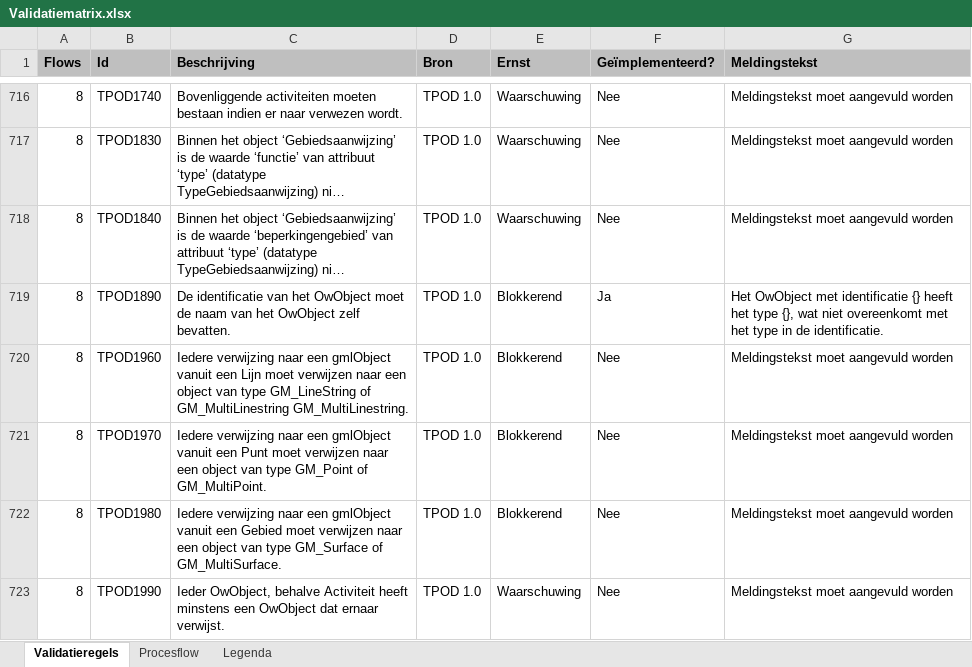
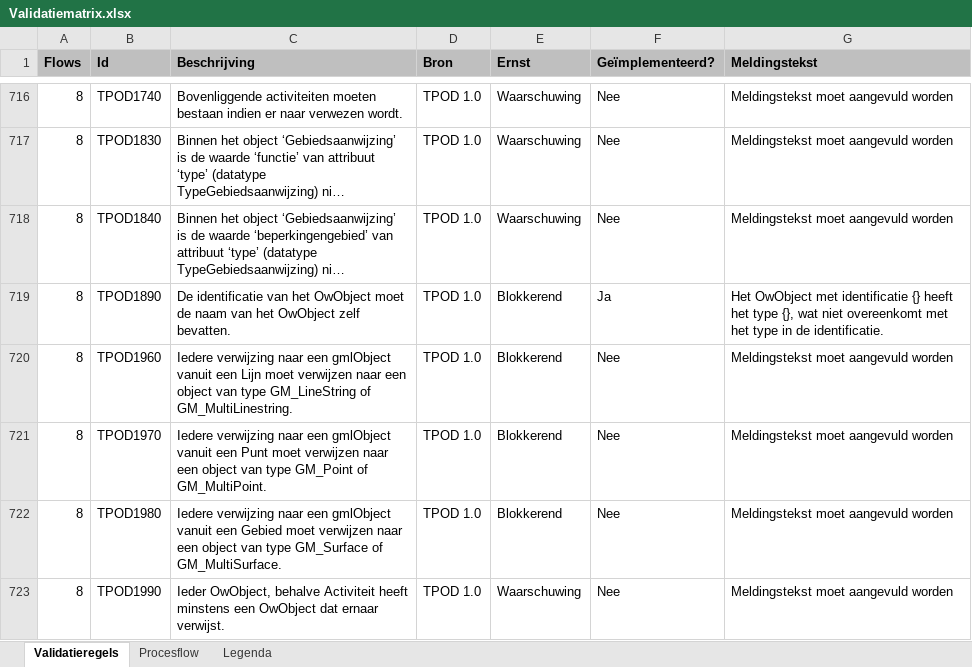
Before and after one commit to NienkeJansenGeonovum/dso-validatiematrix, an Excel workbook: Validatiematrix.xlsx, sheet Validatieregels, drawn as a sheet; only a part is shown, gaps mark what is left out; long unchanged cells end in …; values as stored, in another font and other column widths than the file's, no borders; conditional formats not drawn; the diff names each change by its address in the sheet, - before the commit and + after, or states it on an @@ line.

```diff
--- a/Validatiematrix.xlsx (sheet Validatieregels)
+++ b/Validatiematrix.xlsx (sheet Validatieregels)
-C720 (Beschrijving): …GM_LineString of GM_MultiLinestring GM_MultiLinestring.
+C720 (Beschrijving): …GM_LineString of GM_MultiLinestring.
```
Also changed, not shown: 3 other files.
